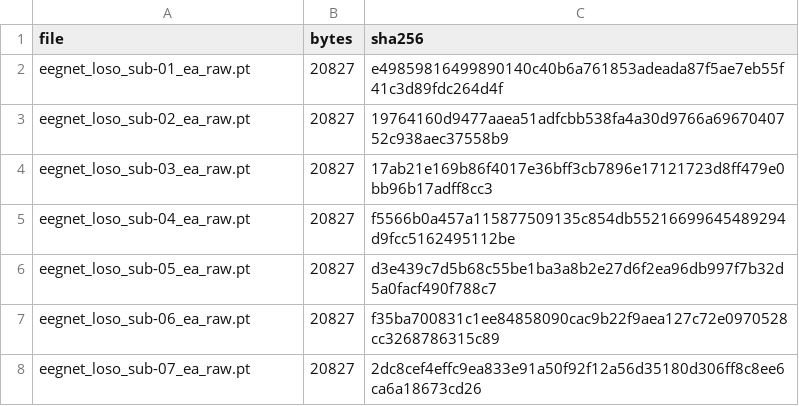
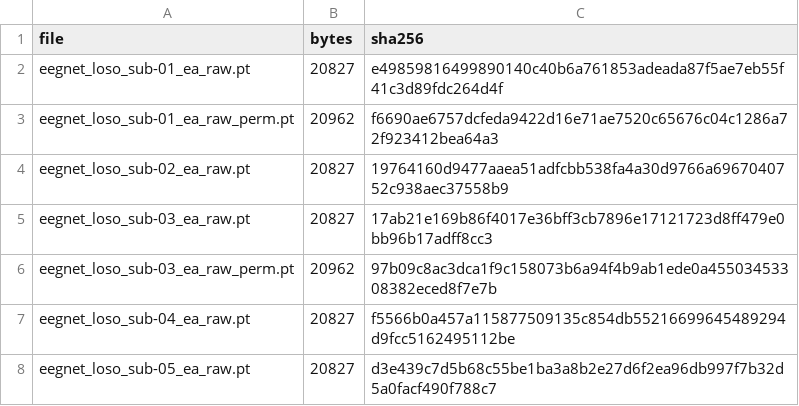
Before and after one commit to rajveeerr/sixth-finger-bci, a CSV file: results/audit/pretrained_weights.csv, drawn as a sheet; only a part is shown; the shorter side is filled out with more unchanged rows.

```diff
--- a/results/audit/pretrained_weights.csv
+++ b/results/audit/pretrained_weights.csv
@@ -2,4 +2,6 @@ file,bytes,sha256
 eegnet_loso_sub-01_ea_raw.pt,20827,e49859816499890140c40b6a761853adeada87f5ae7eb55f41c3d89fdc264d4f
+eegnet_loso_sub-01_ea_raw_perm.pt,20962,f6690ae6757dcfeda9422d16e71ae7520c65676c04c1286a72f923412bea64a3
 eegnet_loso_sub-02_ea_raw.pt,20827,19764160d9477aaea51adfcbb538fa4a30d9766a6967040752c938aec37558b9
 eegnet_loso_sub-03_ea_raw.pt,20827,17ab21e169b86f4017e36bff3cb7896e17121723d8ff479e0bb96b17adff8cc3
+eegnet_loso_sub-03_ea_raw_perm.pt,20962,97b09c8ac3dca1f9c158073b6a94f4b9ab1ede0a45503453308382eced8f7e7b
 eegnet_loso_sub-04_ea_raw.pt,20827,f5566b0a457a115877509135c854db55216699645489294d9fcc5162495112be
```
Also changed, not shown: results/audit/rq5_audit_modma.csv, results/audit/rq5_audit_mumtaz.csv, 3 other files.
